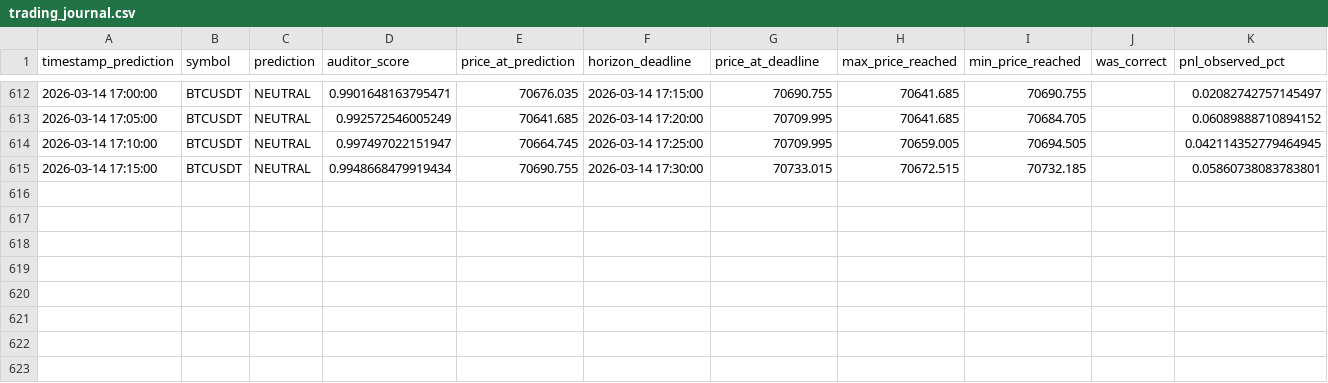
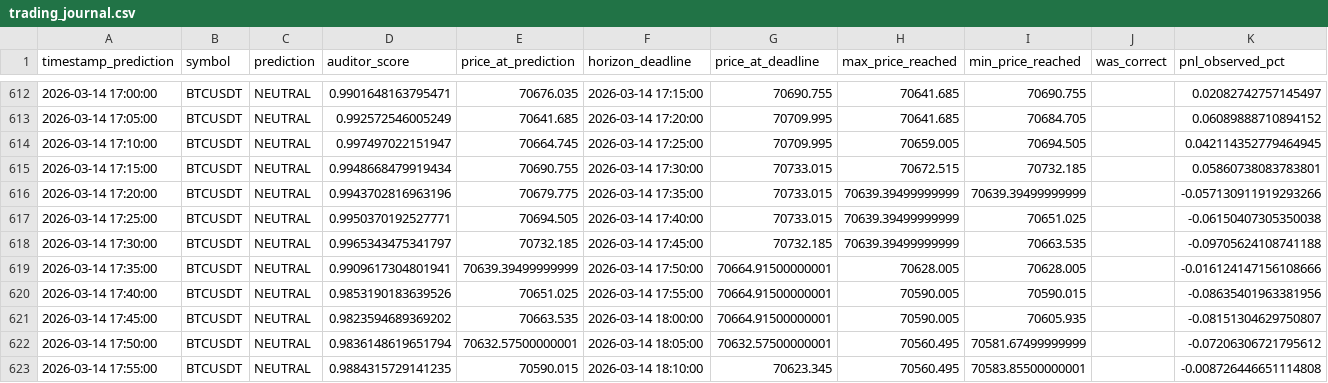
Before and after one commit to atilioebg/QuantGod_Cloud_TCNLSTM, a CSV file: logs/trading_journal.csv, drawn as a sheet; only a part is shown, gaps mark what is left out.

```diff
--- a/logs/trading_journal.csv
+++ b/logs/trading_journal.csv
@@ -615 +615,9 @@ timestamp_prediction,symbol,prediction,auditor_score,price_at_prediction,horizon
 2026-03-14 17:15:00,BTCUSDT,NEUTRAL,0.9948668479919434,70690.755,2026-03-14 17:30:00,70733.015,70672.515,70732.185,,0.05860738083783801
+2026-03-14 17:20:00,BTCUSDT,NEUTRAL,0.9943702816963196,70679.775,2026-03-14 17:35:00,70733.015,70639.39499999999,70639.39499999999,,-0.057130911919293266
+2026-03-14 17:25:00,BTCUSDT,NEUTRAL,0.9950370192527771,70694.505,2026-03-14 17:40:00,70733.015,70639.39499999999,70651.025,,-0.06150407305350038
+2026-03-14 17:30:00,BTCUSDT,NEUTRAL,0.9965343475341797,70732.185,2026-03-14 17:45:00,70732.185,70639.39499999999,70663.535,,-0.09705624108741188
+2026-03-14 17:35:00,BTCUSDT,NEUTRAL,0.9909617304801941,70639.39499999999,2026-03-14 17:50:00,70664.91500000001,70628.005,70628.005,,-0.016124147156108666
+2026-03-14 17:40:00,BTCUSDT,NEUTRAL,0.9853190183639526,70651.025,2026-03-14 17:55:00,70664.91500000001,70590.005,70590.015,,-0.08635401963381956
+2026-03-14 17:45:00,BTCUSDT,NEUTRAL,0.9823594689369202,70663.535,2026-03-14 18:00:00,70664.91500000001,70590.005,70605.935,,-0.08151304629750807
+2026-03-14 17:50:00,BTCUSDT,NEUTRAL,0.9836148619651794,70632.57500000001,2026-03-14 18:05:00,70632.57500000001,70560.495,70581.67499999999,,-0.07206306721795612
+2026-03-14 17:55:00,BTCUSDT,NEUTRAL,0.9884315729141235,70590.015,2026-03-14 18:10:00,70623.345,70560.495,70583.85500000001,,-0.008726446651114808
```
Also changed, not shown: 1 other file.
